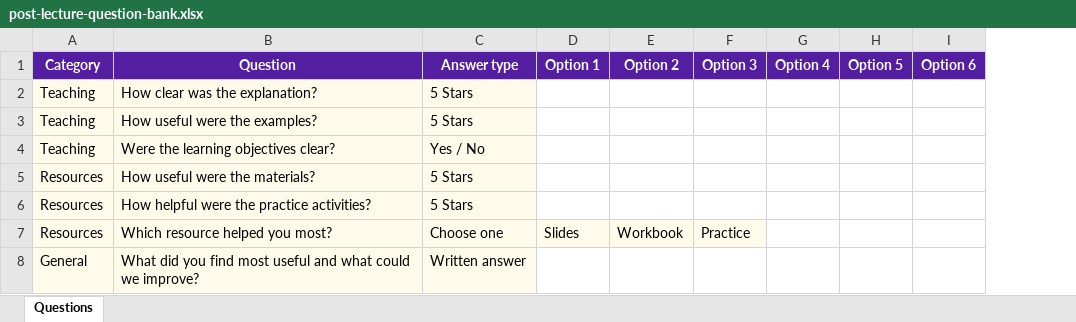
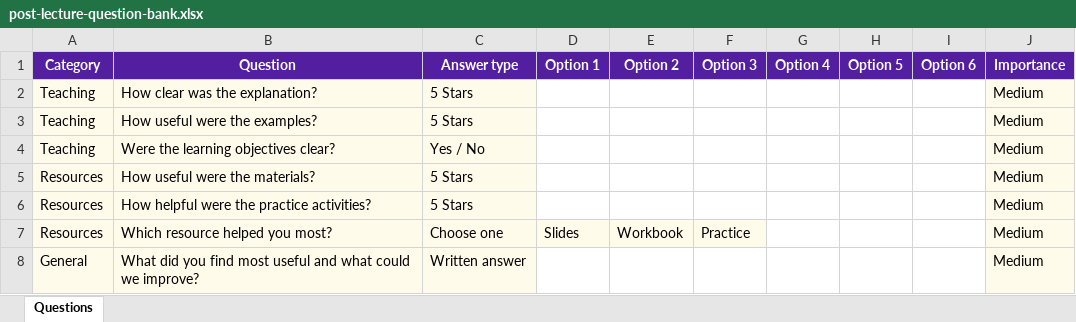
Before and after one commit to aiteamKBC/LMS_v2, an Excel workbook: frontend/public/templates/post-lecture-question-bank.xlsx, sheet Questions, drawn as a sheet; values as stored, in another font and other column widths than the file's, no borders; the diff names each change by its address in the sheet, - before the commit and + after, or states it on an @@ line.

```diff
--- a/frontend/public/templates/post-lecture-question-bank.xlsx (sheet Questions)
+++ b/frontend/public/templates/post-lecture-question-bank.xlsx (sheet Questions)
+column J (Importance), rows 2-8: all Medium
```
Also changed, not shown: 54 other files.
